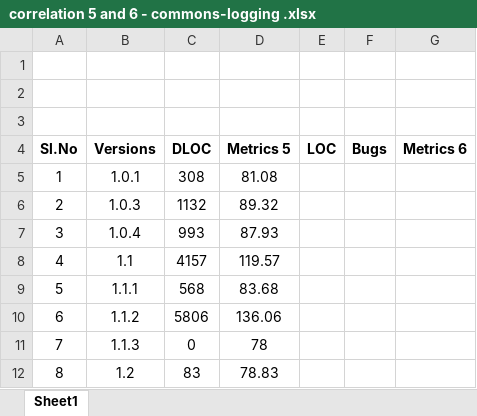
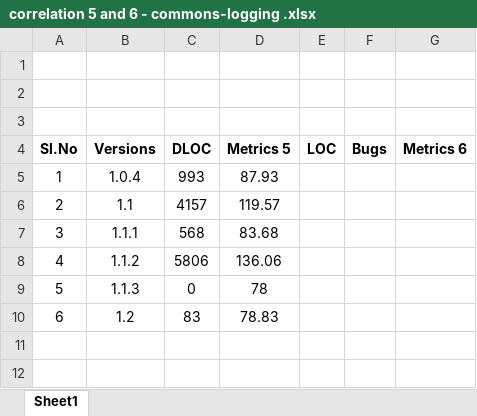
Before and after one commit to pranotimulay/soen6611-measurement-metrics, an Excel workbook: correlation/correlation 5 and 6 - commons-logging .xlsx, sheet Sheet1, drawn as a sheet; values as stored, in another font and other column widths than the file's, no borders; charts and pictures not drawn; removed rows and columns are numbered as before the commit, all else as after; the diff names each change by its address in the sheet, - before the commit and + after, or states it on an @@ line.

Commit message:
common logging correlation 5 and 6

```diff
--- a/correlation/correlation 5 and 6 - commons-logging .xlsx (sheet Sheet1)
+++ b/correlation/correlation 5 and 6 - commons-logging .xlsx (sheet Sheet1)
-row 5: 1 | 1.0.1 | 308 | 81.08
-row 6: 2 | 1.0.3 | 1132 | 89.32
@@ column A (Sl.No) renumbered from row 5 down @@
```
Also changed, not shown: formulas that keep their value, 1 other file.
